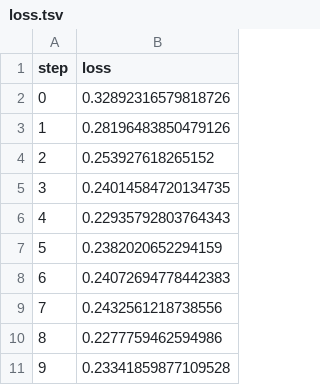
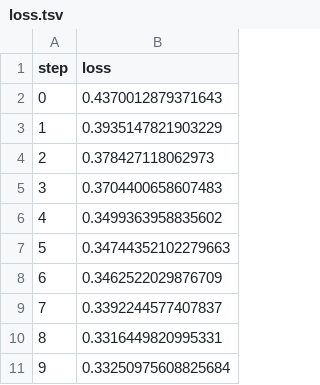
Before and after one commit to m-loay/fashion-mnist-mlops, a TSV file: dvclive/plots/metrics/eval/loss.tsv, drawn as a sheet.

```diff
--- a/dvclive/plots/metrics/eval/loss.tsv
+++ b/dvclive/plots/metrics/eval/loss.tsv
@@ -1,11 +1,11 @@
 step	loss
-0	0.32892316579818726
-1	0.28196483850479126
-2	0.253927618265152
-3	0.24014584720134735
-4	0.22935792803764343
-5	0.2382020652294159
-6	0.24072694778442383
-7	0.2432561218738556
-8	0.2277759462594986
-9	0.23341859877109528
+0	0.4370012879371643
+1	0.3935147821903229
+2	0.378427118062973
+3	0.3704400658607483
+4	0.3499363958835602
+5	0.34744352102279663
+6	0.3462522029876709
+7	0.3392244577407837
+8	0.3316449820995331
+9	0.33250975608825684
```
Also changed, not shown: dvclive/plots/metrics/eval/accuracy.tsv, dvclive/plots/metrics/train/accuracy.tsv, 10 other files.
